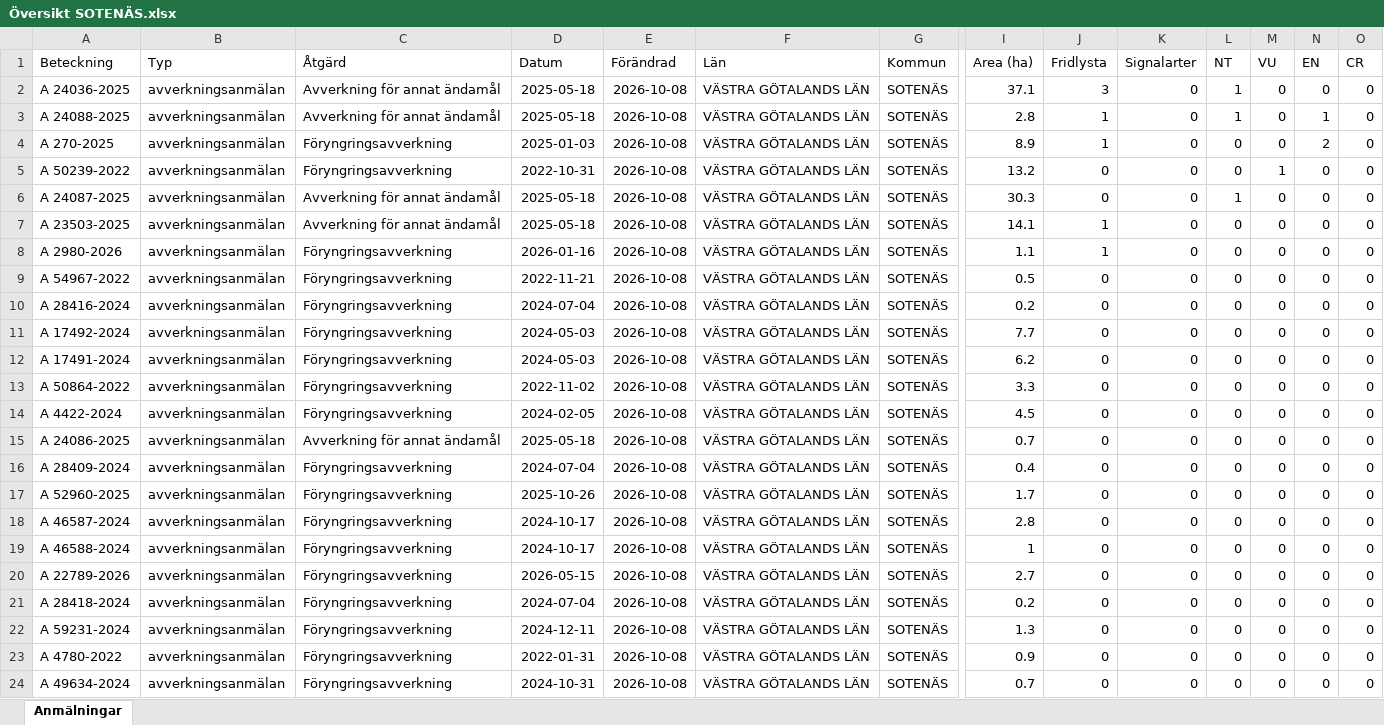
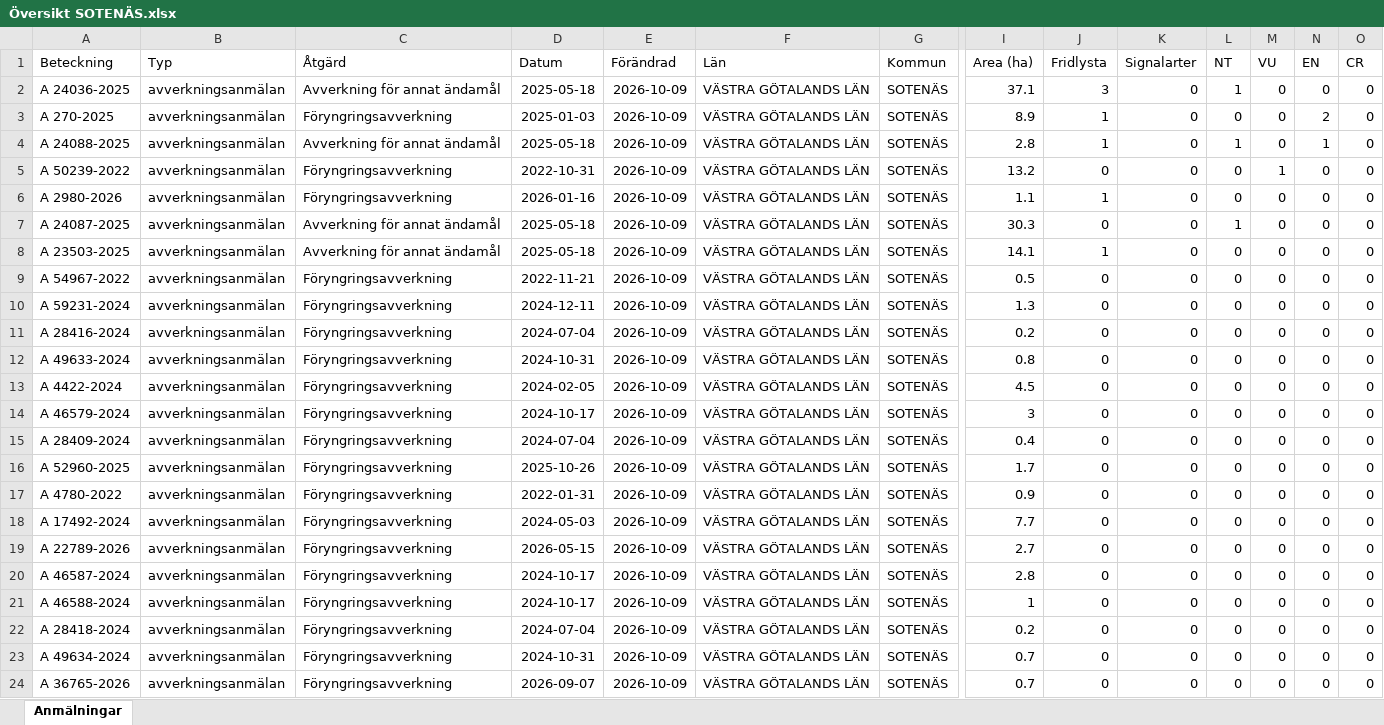
Before and after one commit to klasma/Logging_1427, an Excel workbook: Översikt SOTENÄS.xlsx, sheet Anmälningar, drawn as a sheet; only a part is shown, gaps mark what is left out; values as stored, in another font and other column widths than the file's, no borders; removed rows and columns are numbered as before the commit, all else as after; rows hold the shown columns only; the diff covers the shown part only; the diff names each change by its address in the sheet, - before the commit and + after, or states it on an @@ line.

```diff
--- a/Översikt SOTENÄS.xlsx (sheet Anmälningar)
+++ b/Översikt SOTENÄS.xlsx (sheet Anmälningar)
-E2 (Förändrad): 2026-10-08
+E2 (Förändrad): 2026-10-09
-row 3: A 24088-2025 | avverkningsanmälan | Avverkning för annat ändamål | 2025-05-18 | 2026-10-08 | VÄSTRA GÖTALANDS LÄN | SOTENÄS | 2.8 | 1 | 0 | 1 | 0 | 1 | 0
-E3 (Förändrad): 2026-10-08
+E3 (Förändrad): 2026-10-09
+row 4: A 24088-2025 | avverkningsanmälan | Avverkning för annat ändamål | 2025-05-18 | 2026-10-09 | VÄSTRA GÖTALANDS LÄN | SOTENÄS | 2.8 | 1 | 0 | 1 | 0 | 1 | 0
-E5 (Förändrad): 2026-10-08
+E5 (Förändrad): 2026-10-09
+row 6: A 2980-2026 | avverkningsanmälan | Föryngringsavverkning | 2026-01-16 | 2026-10-09 | VÄSTRA GÖTALANDS LÄN | SOTENÄS | 1.1 | 1 | 0 | 0 | 0 | 0 | 0
-E7:E8 (Förändrad): 2026-10-08
+E7:E8 (Förändrad): 2026-10-09
-row 8: A 2980-2026 | avverkningsanmälan | Föryngringsavverkning | 2026-01-16 | 2026-10-08 | VÄSTRA GÖTALANDS LÄN | SOTENÄS | 1.1 | 1 | 0 | 0 | 0 | 0 | 0
-E9 (Förändrad): 2026-10-08
+E9 (Förändrad): 2026-10-09
+row 10: A 59231-2024 | avverkningsanmälan | Föryngringsavverkning | 2024-12-11 | 2026-10-09 | VÄSTRA GÖTALANDS LÄN | SOTENÄS | 1.3 | 0 | 0 | 0 | 0 | 0 | 0
-E11:E12 (Förändrad): 2026-10-08
+E11:E12 (Förändrad): 2026-10-09
-A12 (Beteckning): A 17492-2024
+A12 (Beteckning): A 49633-2024
-D12 (Datum): 2024-05-03
+D12 (Datum): 2024-10-31
-I12 (Area (ha)): 7.7
+I12 (Area (ha)): 0.8
-row 12: A 17491-2024 | avverkningsanmälan | Föryngringsavverkning | 2024-05-03 | 2026-10-08 | VÄSTRA GÖTALANDS LÄN | SOTENÄS | 6.2 | 0 | 0 | 0 | 0 | 0 | 0
-row 13: A 50864-2022 | avverkningsanmälan | Föryngringsavverkning | 2022-11-02 | 2026-10-08 | VÄSTRA GÖTALANDS LÄN | SOTENÄS | 3.3 | 0 | 0 | 0 | 0 | 0 | 0
-E13:E16 (Förändrad): 2026-10-08
+E13:E16 (Förändrad): 2026-10-09
-A14 (Beteckning): A 24086-2025
+A14 (Beteckning): A 46579-2024
-C14 (Åtgärd): Avverkning för annat ändamål
+C14 (Åtgärd): Föryngringsavverkning
-D14 (Datum): 2025-05-18
+D14 (Datum): 2024-10-17
-I14 (Area (ha)): 0.7
+I14 (Area (ha)): 3
+row 17: A 4780-2022 | avverkningsanmälan | Föryngringsavverkning | 2022-01-31 | 2026-10-09 | VÄSTRA GÖTALANDS LÄN | SOTENÄS | 0.9 | 0 | 0 | 0 | 0 | 0 | 0
+row 18: A 17492-2024 | avverkningsanmälan | Föryngringsavverkning | 2024-05-03 | 2026-10-09 | VÄSTRA GÖTALANDS LÄN | SOTENÄS | 7.7 | 0 | 0 | 0 | 0 | 0 | 0
+row 19: A 22789-2026 | avverkningsanmälan | Föryngringsavverkning | 2026-05-15 | 2026-10-09 | VÄSTRA GÖTALANDS LÄN | SOTENÄS | 2.7 | 0 | 0 | 0 | 0 | 0 | 0
-E20:E21 (Förändrad): 2026-10-08
+E20:E21 (Förändrad): 2026-10-09
-row 20: A 22789-2026 | avverkningsanmälan | Föryngringsavverkning | 2026-05-15 | 2026-10-08 | VÄSTRA GÖTALANDS LÄN | SOTENÄS | 2.7 | 0 | 0 | 0 | 0 | 0 | 0
-E22 (Förändrad): 2026-10-08
+E22 (Förändrad): 2026-10-09
-row 22: A 59231-2024 | avverkningsanmälan | Föryngringsavverkning | 2024-12-11 | 2026-10-08 | VÄSTRA GÖTALANDS LÄN | SOTENÄS | 1.3 | 0 | 0 | 0 | 0 | 0 | 0
-row 23: A 4780-2022 | avverkningsanmälan | Föryngringsavverkning | 2022-01-31 | 2026-10-08 | VÄSTRA GÖTALANDS LÄN | SOTENÄS | 0.9 | 0 | 0 | 0 | 0 | 0 | 0
-E23 (Förändrad): 2026-10-08
+E23 (Förändrad): 2026-10-09
+row 24: A 36765-2026 | avverkningsanmälan | Föryngringsavverkning | 2026-09-07 | 2026-10-09 | VÄSTRA GÖTALANDS LÄN | SOTENÄS | 0.7 | 0 | 0 | 0 | 0 | 0 | 0
```
Also changed, not shown: 14 edited cells elsewhere in this sheet, artfynd/A 23503-2025 artfynd.xlsx, artfynd/A 24036-2025 artfynd.xlsx, 34 other files.
